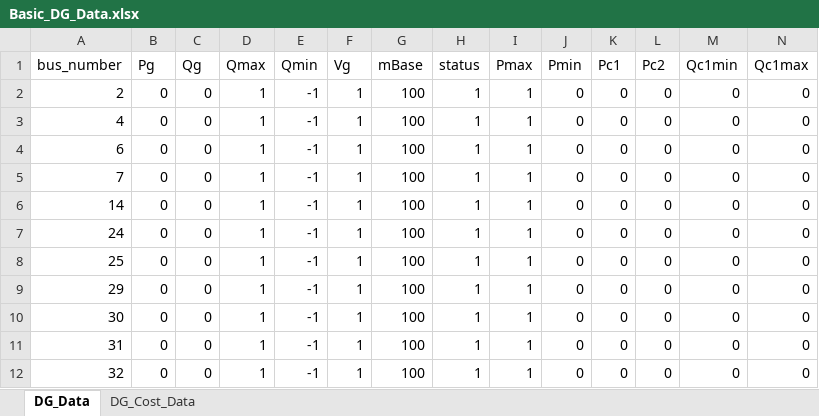
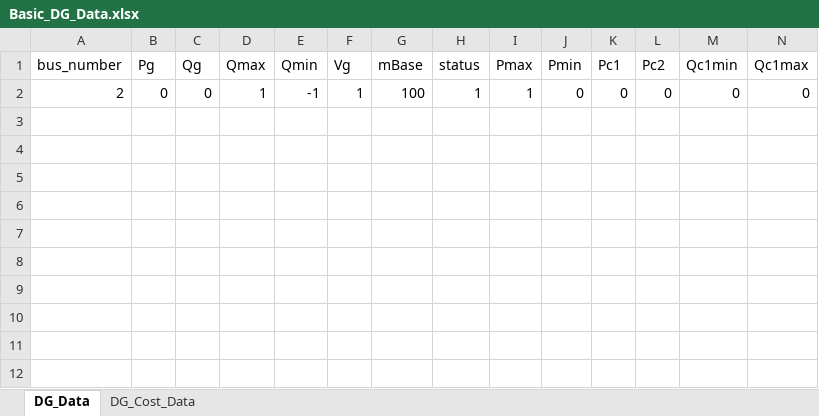
Before and after one commit to kwoong2001/pyomoatoz, an Excel workbook: Network_Reconfiguration/Distribution/Matpower/33Bus_Advanced/Pre_cal_data/Basic_DG_Data.xlsx, sheet DG_Data, drawn as a sheet; only a part is shown; values as stored, in another font and other column widths than the file's, no borders; rows hold the shown columns only; the diff names each change by its address in the sheet, - before the commit and + after, or states it on an @@ line.

```diff
--- a/Network_Reconfiguration/Distribution/Matpower/33Bus_Advanced/Pre_cal_data/Basic_DG_Data.xlsx (sheet DG_Data)
+++ b/Network_Reconfiguration/Distribution/Matpower/33Bus_Advanced/Pre_cal_data/Basic_DG_Data.xlsx (sheet DG_Data)
-row 3: 4 | 0 | 0 | 1 | -1 | 1 | 100 | 1 | 1 | 0 | 0 | 0 | 0 | 0
-row 4: 6 | 0 | 0 | 1 | -1 | 1 | 100 | 1 | 1 | 0 | 0 | 0 | 0 | 0
-row 5: 7 | 0 | 0 | 1 | -1 | 1 | 100 | 1 | 1 | 0 | 0 | 0 | 0 | 0
-row 6: 14 | 0 | 0 | 1 | -1 | 1 | 100 | 1 | 1 | 0 | 0 | 0 | 0 | 0
-row 7: 24 | 0 | 0 | 1 | -1 | 1 | 100 | 1 | 1 | 0 | 0 | 0 | 0 | 0
-row 8: 25 | 0 | 0 | 1 | -1 | 1 | 100 | 1 | 1 | 0 | 0 | 0 | 0 | 0
-row 9: 29 | 0 | 0 | 1 | -1 | 1 | 100 | 1 | 1 | 0 | 0 | 0 | 0 | 0
-row 10: 30 | 0 | 0 | 1 | -1 | 1 | 100 | 1 | 1 | 0 | 0 | 0 | 0 | 0
-row 11: 31 | 0 | 0 | 1 | -1 | 1 | 100 | 1 | 1 | 0 | 0 | 0 | 0 | 0
-row 12: 32 | 0 | 0 | 1 | -1 | 1 | 100 | 1 | 1 | 0 | 0 | 0 | 0 | 0
```
Also changed, not shown: Network_Reconfiguration/Distribution/Matpower/33Bus_Advanced/Output_data/Dual/33bus_MINLP_Opt_problem_for_min_cost_Dual_Variables.xlsx, Network_Reconfiguration/Distribution/Matpower/33Bus_Advanced/Output_data/result_df.xlsx, 6 other files.
